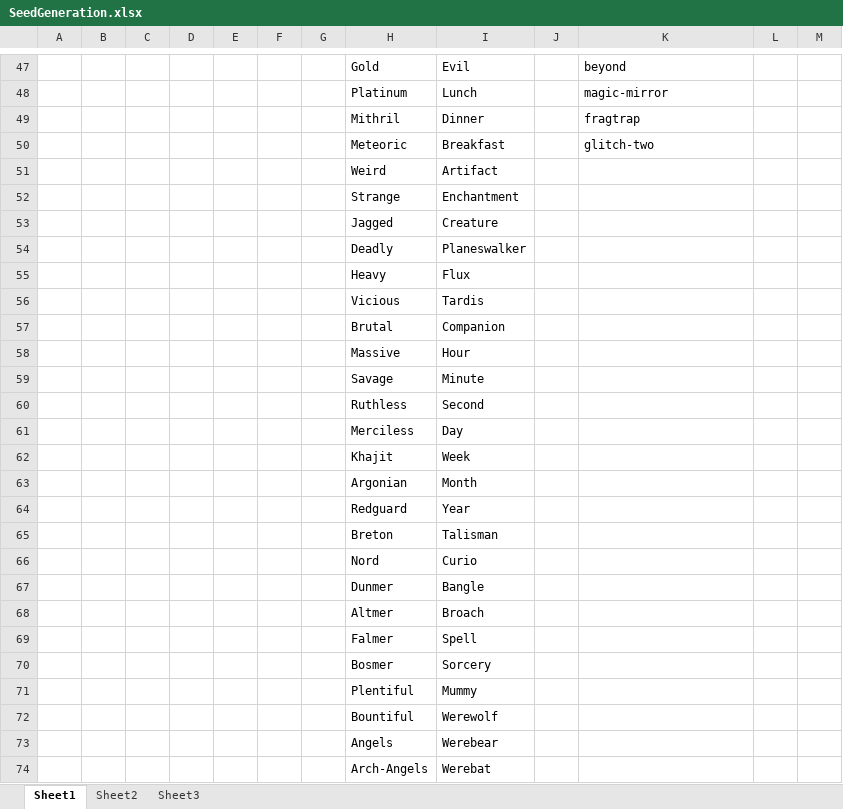
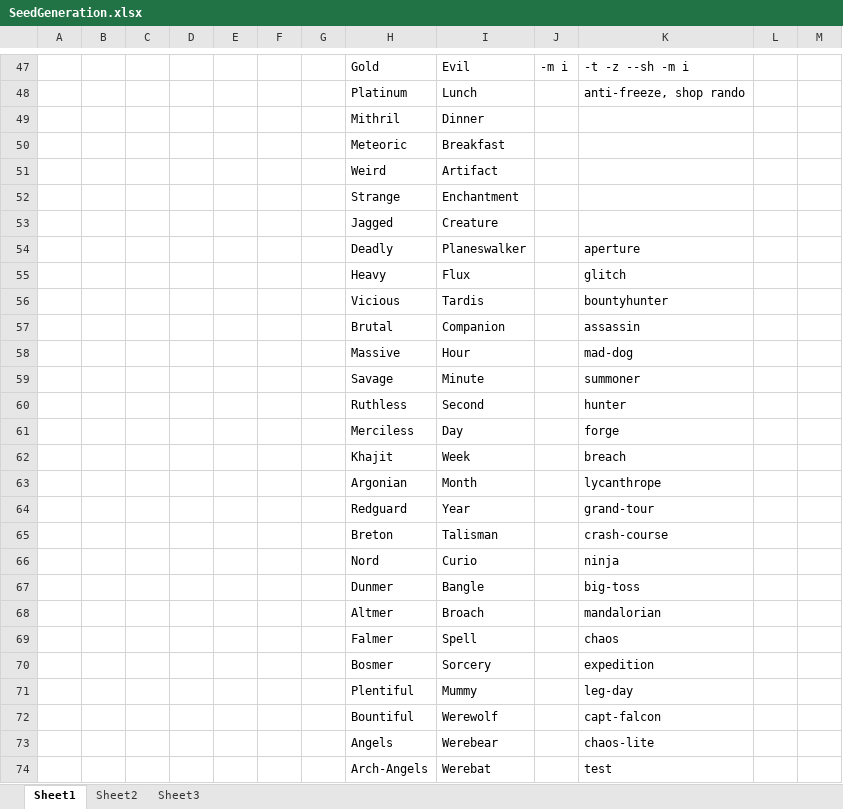
Before and after one commit to eldri7ch2/SOTN-Stuffs, an Excel workbook: SeedGeneration.xlsx, sheet Sheet1, drawn as a sheet; only a part is shown, gaps mark what is left out; values as stored, in another font and other column widths than the file's, no borders; the diff covers the shown part only; the diff names each change by its address in the sheet, - before the commit and + after, or states it on an @@ line.

```diff
--- a/SeedGeneration.xlsx (sheet Sheet1)
+++ b/SeedGeneration.xlsx (sheet Sheet1)
-J47: (empty)
+J47: -m i
-K47: beyond
+K47: -t -z --sh -m i
-K48: magic-mirror
+K48: anti-freeze, shop rando
-K49: fragtrap
+K49: (empty)
-K50: glitch-two
+K50: (empty)
-K54: (empty)
+K54: aperture
-K55: (empty)
+K55: glitch
-K56: (empty)
+K56: bountyhunter
-K57: (empty)
+K57: assassin
-K58: (empty)
+K58: mad-dog
-K59: (empty)
+K59: summoner
-K60: (empty)
+K60: hunter
-K61: (empty)
+K61: forge
-K62: (empty)
+K62: breach
-K63: (empty)
+K63: lycanthrope
-K64: (empty)
+K64: grand-tour
-K65: (empty)
+K65: crash-course
-K66: (empty)
+K66: ninja
-K67: (empty)
+K67: big-toss
-K68: (empty)
+K68: mandalorian
-K69: (empty)
+K69: chaos
-K70: (empty)
+K70: expedition
-K71: (empty)
+K71: leg-day
-K72: (empty)
+K72: capt-falcon
-K73: (empty)
+K73: chaos-lite
-K74: (empty)
+K74: test
```
Also changed, not shown: 15 added rows, 13 removed rows and 66 edited cells elsewhere in this sheet, sheet Sheet3, formulas that keep their value, charts or pictures.
